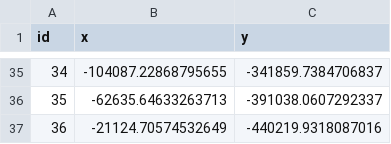
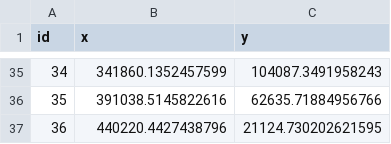
Before and after one commit to SpectXBV/SpectX-AirSim, a CSV file: docs/wind_farm_layout/turbine_coordinates.csv, drawn as a sheet; only a part is shown, gaps mark what is left out; the diff covers the shown part only.

```diff
--- a/docs/wind_farm_layout/turbine_coordinates.csv
+++ b/docs/wind_farm_layout/turbine_coordinates.csv
@@ -35,3 +35,3 @@ id,x,y
-34,-104087.22868795655,-341859.7384706837
-35,-62635.64633263713,-391038.0607292337
-36,-21124.70574532649,-440219.9318087016
+34,341860.1352457599,104087.3491958243
+35,391038.5145822616,62635.71884956766
+36,440220.4427438796,21124.730202621595
```
Also changed, not shown: 64 edited cells elsewhere in this file, 1 other file.
